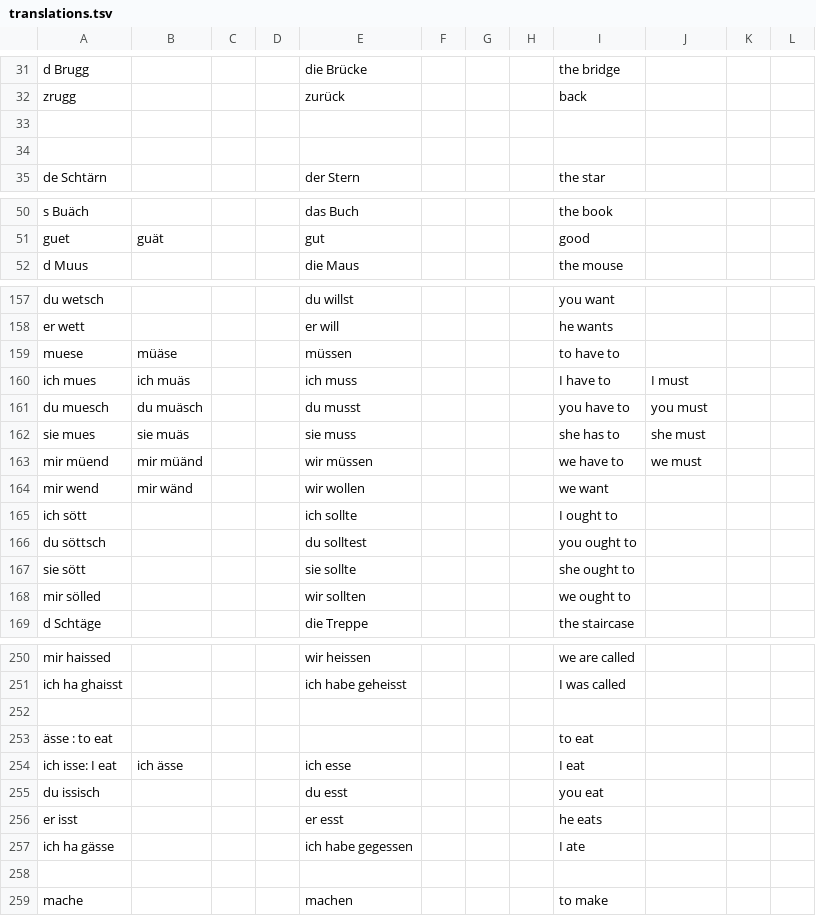
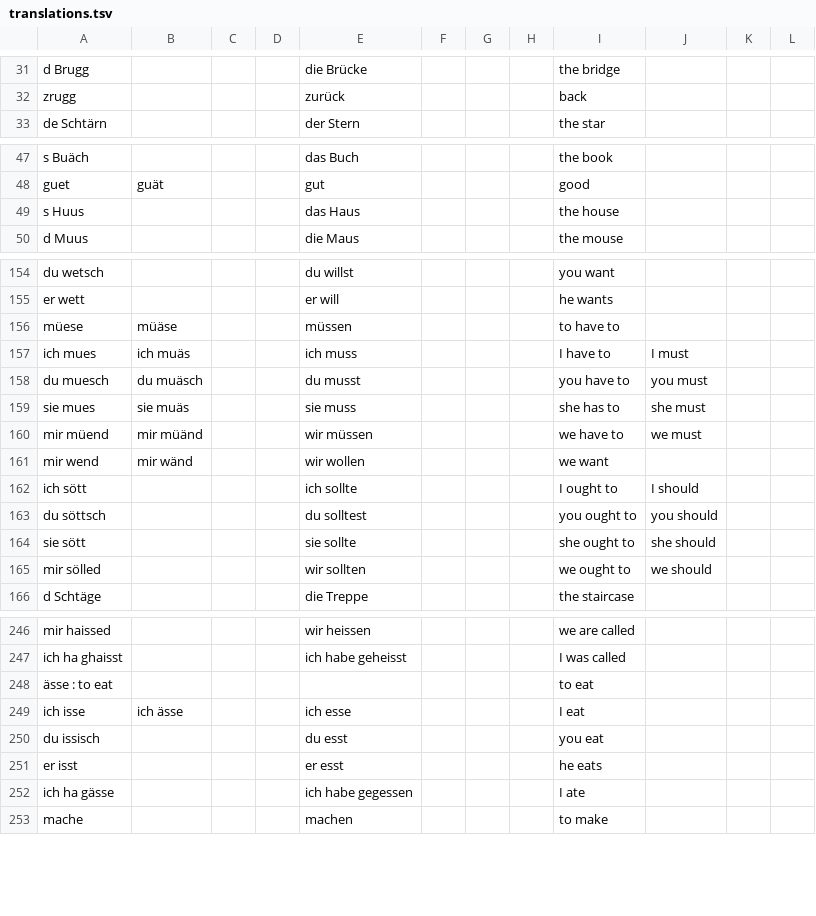
Before and after one commit to psanan/swiss-german-english, a TSV file: translations.tsv, drawn as a sheet; only a part is shown, gaps mark what is left out; the diff covers the shown part only.

```diff
--- a/translations.tsv
+++ b/translations.tsv
@@ -32,4 +32,2 @@ d Brugg				die Brücke				the bridge
 zrugg				zurück				back			
-											
-											
 de Schtärn				der Stern				the star			
@@ -51,2 +48,3 @@ s Buäch				das Buch				the book
 guet	guät			gut				good			
+s Huus				das Haus				the house			
 d Muus				die Maus				the mouse			
@@ -158,3 +155,3 @@ du wetsch				du willst				you want
 er wett				er will				he wants			
-muese	müäse			müssen				to have to			
+müese	müäse			müssen				to have to			
 ich mues	ich muäs			ich muss				I have to	I must		
@@ -164,6 +161,6 @@ mir müend	mir müänd			wir müssen				we have to	we must
 mir wend	mir wänd			wir wollen				we want			
-ich sött				ich sollte				I ought to			
-du söttsch				du solltest				you ought to			
-sie sött				sie sollte				she ought to			
-mir sölled				wir sollten				we ought to			
+ich sött				ich sollte				I ought to	I should		
+du söttsch				du solltest				you ought to	you should		
+sie sött				sie sollte				she ought to	she should		
+mir sölled				wir sollten				we ought to	we should		
 d Schtäge				die Treppe				the staircase			
@@ -251,5 +247,4 @@ mir haissed				wir heissen				we are called
 ich ha ghaisst				ich habe geheisst				I was called			
-											
 ässe : to eat								to eat			
-ich isse: I eat	ich ässe			ich esse				I eat			
+ich isse	ich ässe			ich esse				I eat			
 du issisch				du esst				you eat			
@@ -257,3 +252,2 @@ er isst				er esst				he eats
 ich ha gässe 				ich habe gegessen				I ate			
-											
 mache				machen				to make			
```
Also changed, not shown: 5 added rows and 53 removed rows elsewhere in this file, 8 other files.
